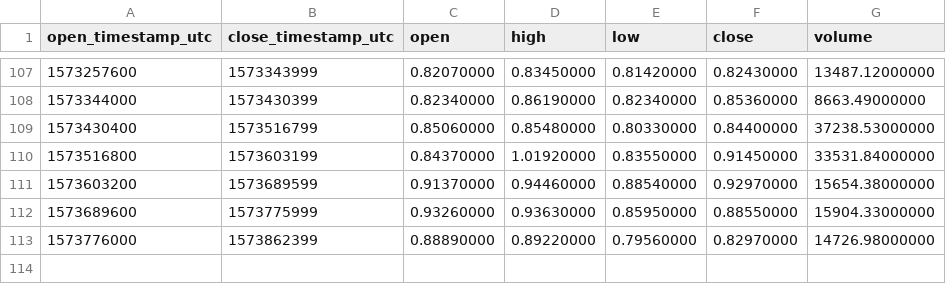
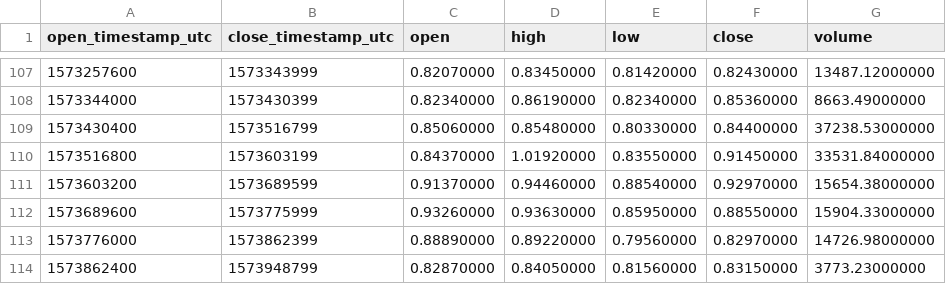
Before and after one commit to cryptobigbro/binance-ONTPAX, a CSV file: binance-ONTPAX-1d.csv, drawn as a sheet; only a part is shown, gaps mark what is left out.

```diff
--- a/binance-ONTPAX-1d.csv
+++ b/binance-ONTPAX-1d.csv
@@ -113 +113,2 @@ open_timestamp_utc,close_timestamp_utc,open,high,low,close,volume
 1573776000,1573862399,0.88890000,0.89220000,0.79560000,0.82970000,14726.98000000
+1573862400,1573948799,0.82870000,0.84050000,0.81560000,0.83150000,3773.23000000
```
Also changed, not shown: binance-ONTPAX-1h.csv.
